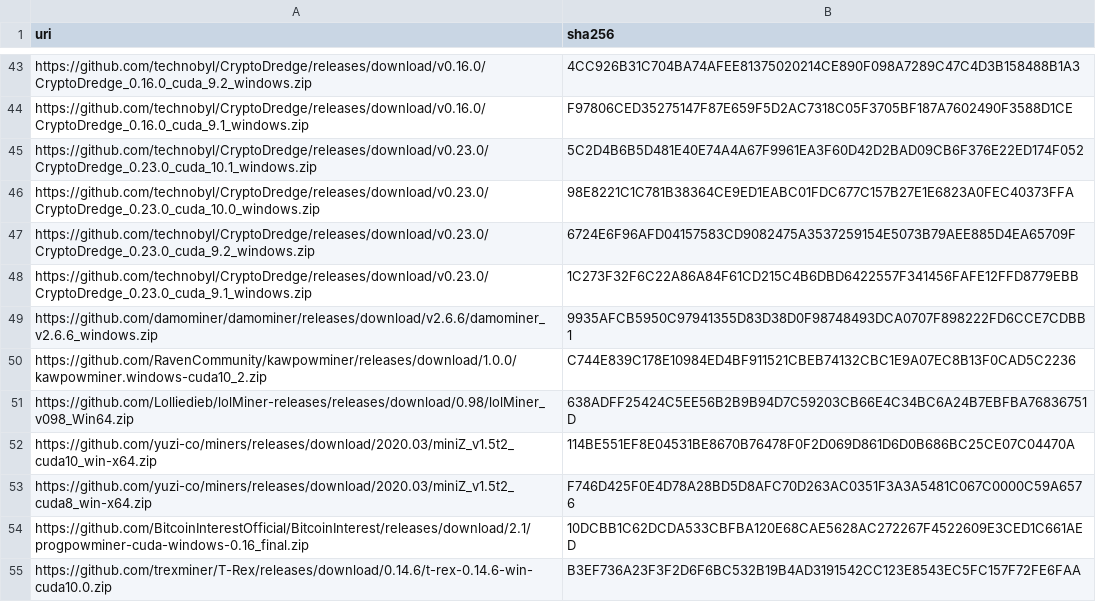
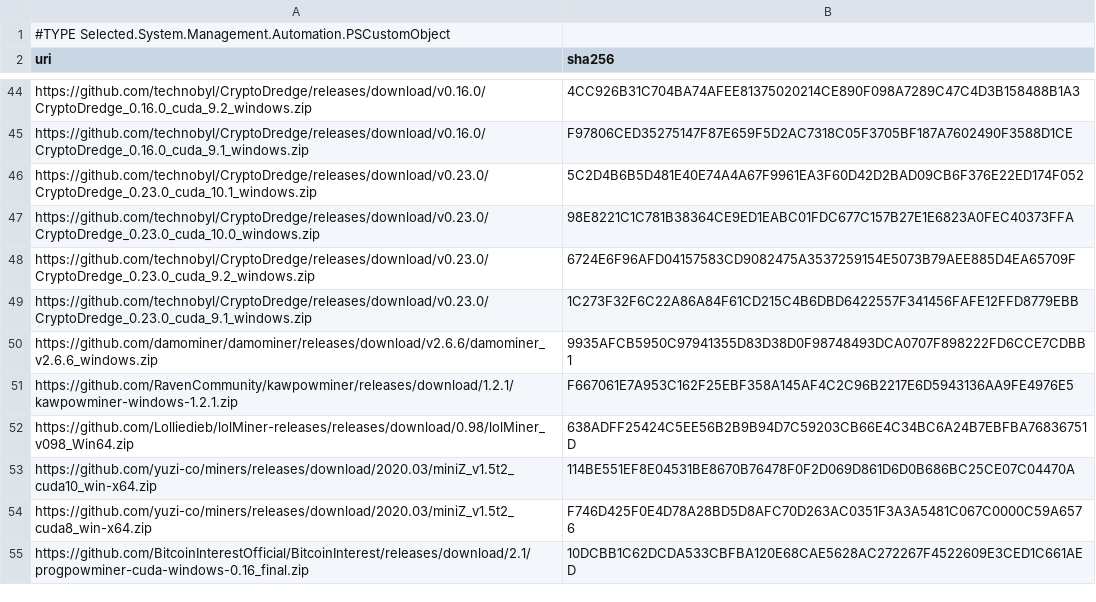
Before and after one commit to yuzi-co/Forager, a CSV file: Data/sha256.csv, drawn as a sheet; only a part is shown, gaps mark what is left out; the diff covers the shown part only.

```diff
--- a/Data/sha256.csv
+++ b/Data/sha256.csv
@@ -1 +1,2 @@
+#TYPE Selected.System.Management.Automation.PSCustomObject
 "uri","sha256"
@@ -49,3 +50,3 @@
 "https://github.com/damominer/damominer/releases/download/v2.6.6/damominer_v2.6.6_windows.zip","9935AFCB5950C97941355D83D38D0F98748493DCA0707F898222FD6CCE7CDBB1"
-"https://github.com/RavenCommunity/kawpowminer/releases/download/1.0.0/kawpowminer.windows-cuda10_2.zip","C744E839C178E10984ED4BF911521CBEB74132CBC1E9A07EC8B13F0CAD5C2236"
+"https://github.com/RavenCommunity/kawpowminer/releases/download/1.2.1/kawpowminer-windows-1.2.1.zip","F667061E7A953C162F25EBF358A145AF4C2C96B2217E6D5943136AA9FE4976E5"
 "https://github.com/Lolliedieb/lolMiner-releases/releases/download/0.98/lolMiner_v098_Win64.zip","638ADFF25424C5EE56B2B9B94D7C59203CB66E4C34BC6A24B7EBFBA76836751D"
@@ -54,2 +55 @@
 "https://github.com/BitcoinInterestOfficial/BitcoinInterest/releases/download/2.1/progpowminer-cuda-windows-0.16_final.zip","10DCBB1C62DCDA533CBFBA120E68CAE5628AC272267F4522609E3CED1C661AED"
-"https://github.com/trexminer/T-Rex/releases/download/0.14.6/t-rex-0.14.6-win-cuda10.0.zip","B3EF736A23F3F2D6F6BC532B19B4AD3191542CC123E8543EC5FC157F72FE6FAA"
```
Also changed, not shown: 5 added rows, 2 removed rows, 4 moved rows and 12 edited cells elsewhere in this file.
